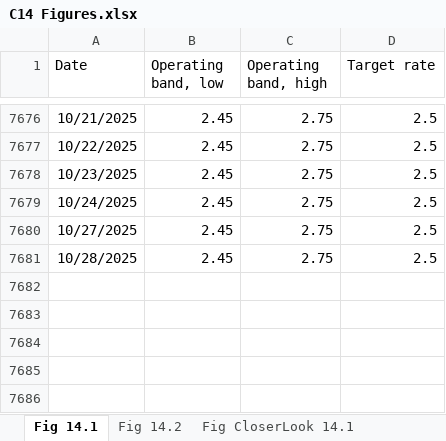
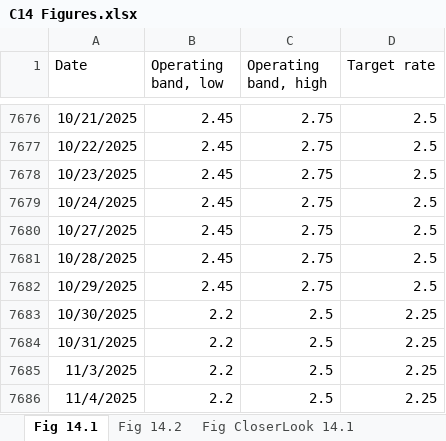
Before and after one commit to trevortombe/RealTimeGraphs, an Excel workbook: Data/C14 Figures.xlsx, sheet Fig 14.1, drawn as a sheet; only a part is shown, gaps mark what is left out; values as stored, in another font and other column widths than the file's, no borders; charts and pictures not drawn; the diff names each change by its address in the sheet, - before the commit and + after, or states it on an @@ line.

Commit message:
Update All Figures

```diff
--- a/Data/C14 Figures.xlsx (sheet Fig 14.1)
+++ b/Data/C14 Figures.xlsx (sheet Fig 14.1)
+row 7682: 10/29/2025 | 2.45 | 2.75 | 2.5
+row 7683: 10/30/2025 | 2.2 | 2.5 | 2.25
+row 7684: 10/31/2025 | 2.2 | 2.5 | 2.25
+row 7685: 11/3/2025 | 2.2 | 2.5 | 2.25
+row 7686: 11/4/2025 | 2.2 | 2.5 | 2.25
```
Also changed, not shown: sheet Fig 14.2, sheet Fig CloserLook 14.1, charts or pictures, Data/C02 Figures.xlsx, Data/C03 Figures.xlsx, 13 other files.
